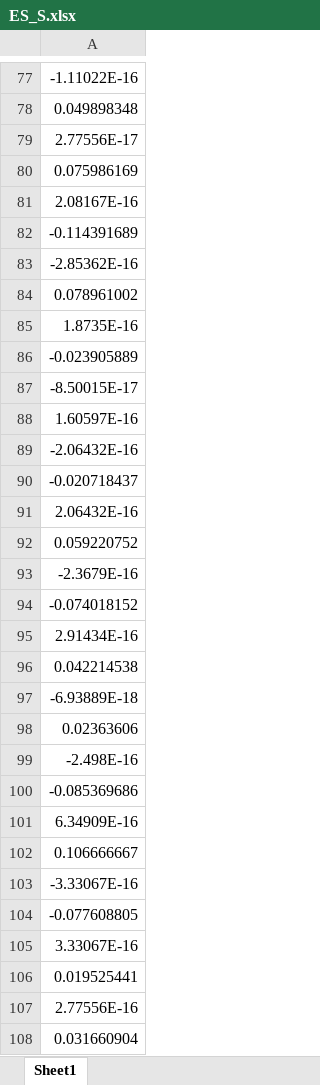
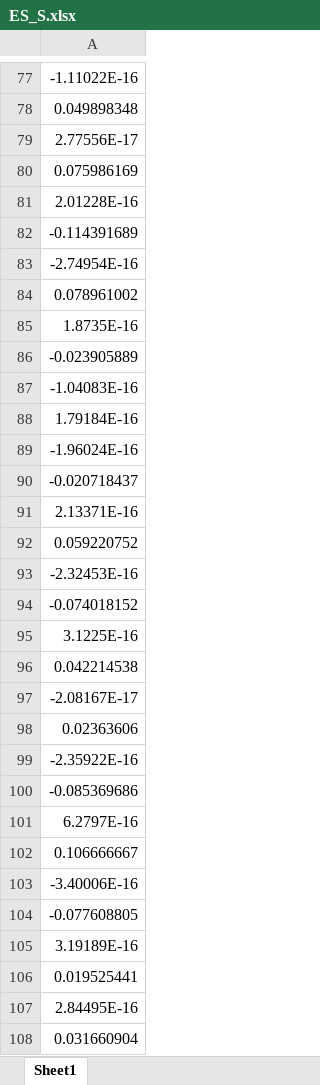
Before and after one commit to luojin0user/Sym, an Excel workbook: ES_S.xlsx, sheet Sheet1, drawn as a sheet; only a part is shown, gaps mark what is left out; values as stored, in another font and other column widths than the file's, no borders; the diff covers the shown part only; the diff names each change by its address in the sheet, - before the commit and + after, or states it on an @@ line.

```diff
--- a/ES_S.xlsx (sheet Sheet1)
+++ b/ES_S.xlsx (sheet Sheet1)
-A81: 2.08167E-16
+A81: 2.01228E-16
-A83: -2.85362E-16
+A83: -2.74954E-16
-A87: -8.50015E-17
+A87: -1.04083E-16
-A88: 1.60597E-16
+A88: 1.79184E-16
-A89: -2.06432E-16
+A89: -1.96024E-16
-A91: 2.06432E-16
+A91: 2.13371E-16
-A93: -2.3679E-16
+A93: -2.32453E-16
-A95: 2.91434E-16
+A95: 3.1225E-16
-A97: -6.93889E-18
+A97: -2.08167E-17
-A99: -2.498E-16
+A99: -2.35922E-16
-A101: 6.34909E-16
+A101: 6.2797E-16
-A103: -3.33067E-16
+A103: -3.40006E-16
-A105: 3.33067E-16
+A105: 3.19189E-16
-A107: 2.77556E-16
+A107: 2.84495E-16
```
Also changed, not shown: 2 added rows, 2 removed rows, 2 moved rows and 29 edited cells elsewhere in this sheet, 7 other files.
